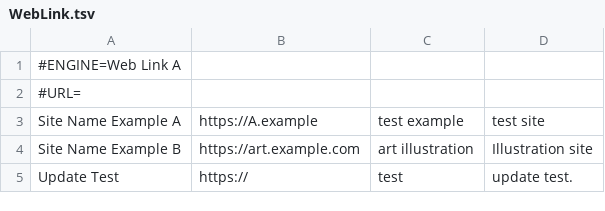
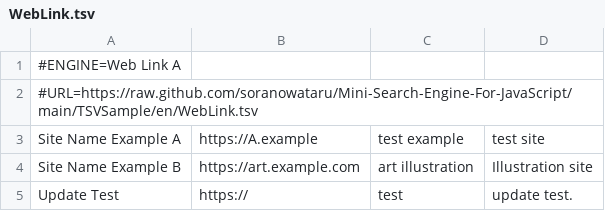
Before and after one commit to soranowataru/Mini-Search-Engine-For-JavaScript, a TSV file: TSVSample/en/WebLink.tsv, drawn as a sheet.

```diff
--- a/TSVSample/en/WebLink.tsv
+++ b/TSVSample/en/WebLink.tsv
@@ -1,3 +1,3 @@
 #ENGINE=Web Link A
-#URL=
+#URL=https://raw.github.com/soranowataru/Mini-Search-Engine-For-JavaScript/main/TSVSample/en/WebLink.tsv
 Site Name Example A	https://A.example	test example	test site
```
Also changed, not shown: TSVSample/ja/WebLink_ja.tsv.
